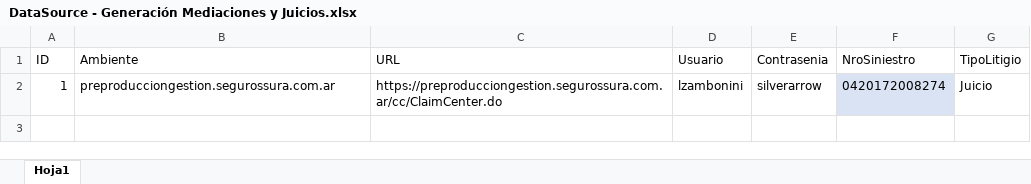
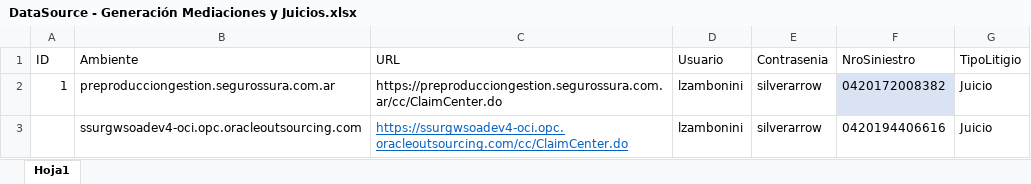
Before and after one commit to suraranorex/SuraClaims, an Excel workbook: SuraClaims/DataSource - Generación Mediaciones y Juicios.xlsx, sheet Hoja1, drawn as a sheet; values as stored, in another font and other column widths than the file's, no borders; the diff names each change by its address in the sheet, - before the commit and + after, or states it on an @@ line.

Commit message:
validacion de litigios en SISE

```diff
--- a/SuraClaims/DataSource - Generación Mediaciones y Juicios.xlsx (sheet Hoja1)
+++ b/SuraClaims/DataSource - Generación Mediaciones y Juicios.xlsx (sheet Hoja1)
-F2 (NroSiniestro): 0420172008274
+F2 (NroSiniestro): 0420172008382
+row 3:  | ssurgwsoadev4-oci.opc.oracleoutsourcing.com | https://ssurgwsoadev4-oci.opc.oracleoutsourcing.com/cc/ClaimCenter.do | lzambonini | silverarrow | 0420194406616 | Juicio
```
Also changed, not shown: SuraClaims/AprobacionesPagos.xlsx, SuraClaims/GeneracionSiniestroMotor.xlsx, 16 other files.
